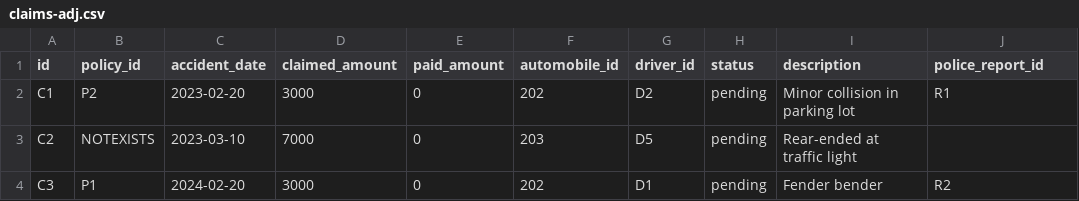
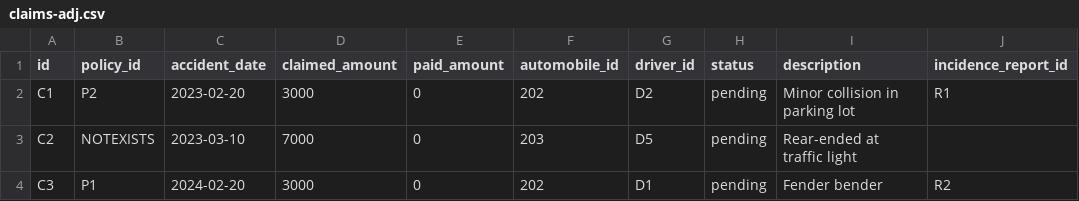
Before and after one commit to amitchatterjee/knowledgenet-examples, a CSV file: data/claims-adj.csv, drawn as a sheet.

Commit message:
Changed name policereport to incidencereport

```diff
--- a/data/claims-adj.csv
+++ b/data/claims-adj.csv
@@ -1,2 +1,2 @@
-id,policy_id,accident_date,claimed_amount,paid_amount,automobile_id,driver_id,status,description,police_report_id
+id,policy_id,accident_date,claimed_amount,paid_amount,automobile_id,driver_id,status,description,incidence_report_id
 C1,P2,2023-02-20,3000,0,202,D2,pending,Minor collision in parking lot,R1
```
Also changed, not shown: data/claims-history.csv, 8 other files.
